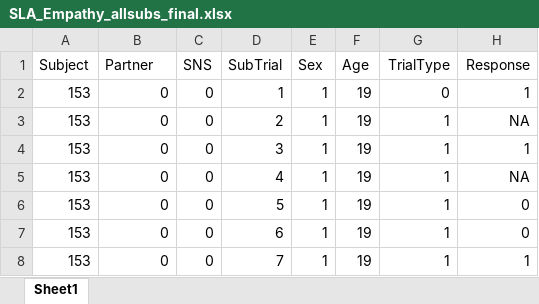
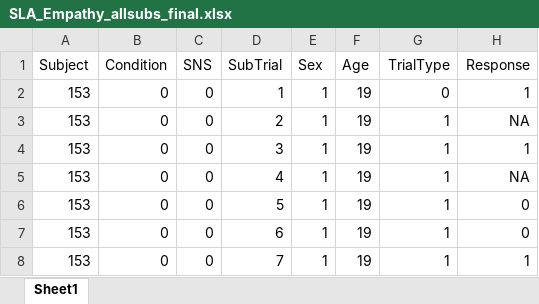
Before and after one commit to fareri-lab/SLA_Empathy, an Excel workbook: filtered/SLA_Empathy_allsubs_final.xlsx, sheet Sheet1, drawn as a sheet; only a part is shown; values as stored, in another font and other column widths than the file's, no borders; table styles not drawn; the diff names each change by its address in the sheet, - before the commit and + after, or states it on an @@ line.

```diff
--- a/filtered/SLA_Empathy_allsubs_final.xlsx (sheet Sheet1)
+++ b/filtered/SLA_Empathy_allsubs_final.xlsx (sheet Sheet1)
-B1: Partner
+B1: Condition
```
Also changed, not shown: SLA_Empathy_pre-task_FINAL.xlsx, 10 other files.
